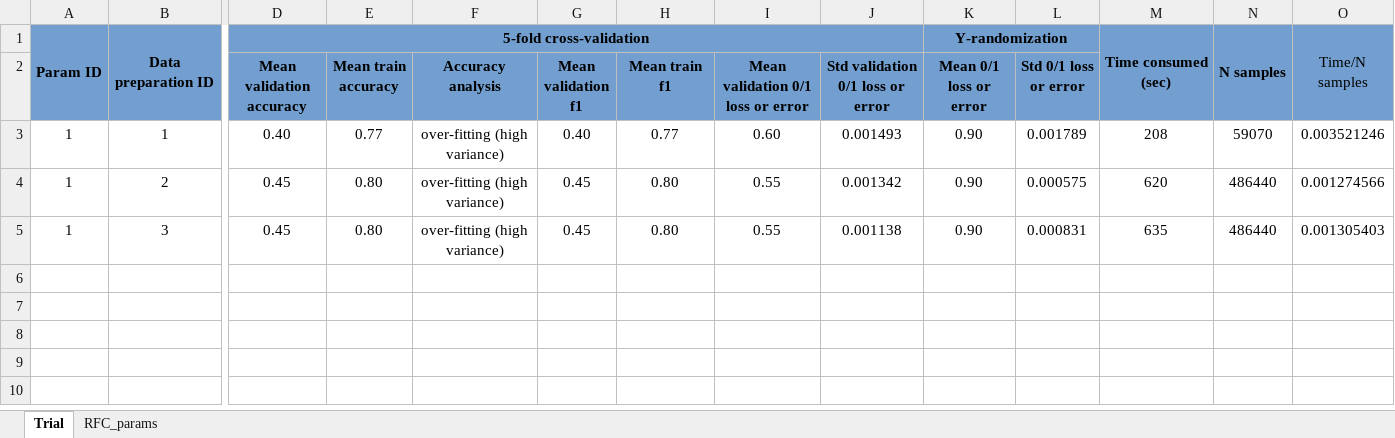
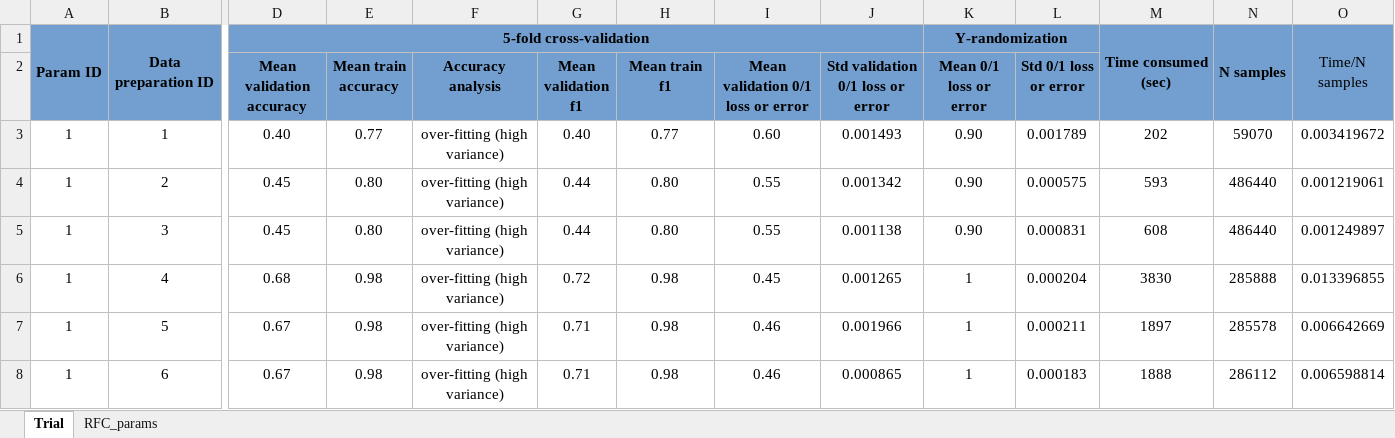
Before and after one commit to jodhernandezbe/PRTR_transfers, an Excel workbook: data_driven/modeling/output/based_modeling_trial.xlsx, sheet Trial, drawn as a sheet; only a part is shown, gaps mark what is left out; values as stored, in another font and other column widths than the file's, no borders; rows hold the shown columns only; the diff names each change by its address in the sheet, - before the commit and + after, or states it on an @@ line.

```diff
--- a/data_driven/modeling/output/based_modeling_trial.xlsx (sheet Trial)
+++ b/data_driven/modeling/output/based_modeling_trial.xlsx (sheet Trial)
-M3: 208
+M3: 202
-O3: 0.003521246
+O3: 0.003419672
-G4:G5 (Mean validation f1): 0.45
+G4:G5 (Mean validation f1): 0.44
-M4: 620
+M4: 593
-O4: 0.001274566
+O4: 0.001219061
-M5: 635
+M5: 608
-O5: 0.001305403
+O5: 0.001249897
+row 6: 1 | 4 | 0.68 | 0.98 | over-fitting (high variance) | 0.72 | 0.98 | 0.45 | 0.001265 | 1 | 0.000204 | 3830 | 285888 | 0.013396855
+row 7: 1 | 5 | 0.67 | 0.98 | over-fitting (high variance) | 0.71 | 0.98 | 0.46 | 0.001966 | 1 | 0.000211 | 1897 | 285578 | 0.006642669
+row 8: 1 | 6 | 0.67 | 0.98 | over-fitting (high variance) | 0.71 | 0.98 | 0.46 | 0.000865 | 1 | 0.000183 | 1888 | 286112 | 0.006598814
```
Also changed, not shown: sheet RFC_params, 9 other files.
